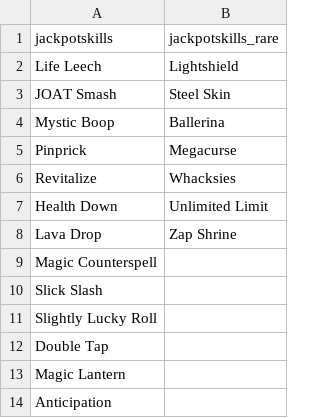
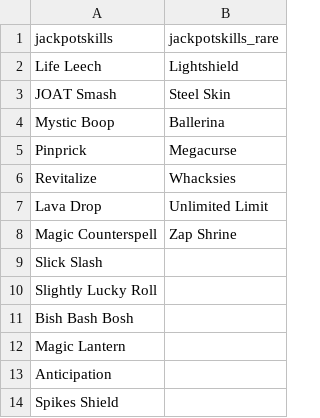
Before and after one commit to JuniorUdale/MoreFluff, a CSV file: _append/data/text/scripts/diceydungeons/jackpotskills.csv, drawn as a sheet.

```diff
--- a/_append/data/text/scripts/diceydungeons/jackpotskills.csv
+++ b/_append/data/text/scripts/diceydungeons/jackpotskills.csv
@@ -6,9 +6,9 @@ Pinprick,Megacurse
 Revitalize,Whacksies
-Health Down,Unlimited Limit
-Lava Drop,Zap Shrine
-Magic Counterspell,
+Lava Drop,Unlimited Limit
+Magic Counterspell,Zap Shrine
 Slick Slash,
 Slightly Lucky Roll,
-Double Tap,
+Bish Bash Bosh,
 Magic Lantern,
 Anticipation,
+Spikes Shield,
```
Also changed, not shown: _append/data/text/skills.csv, _append/data/text/statuseffects.csv, 4 other files.
